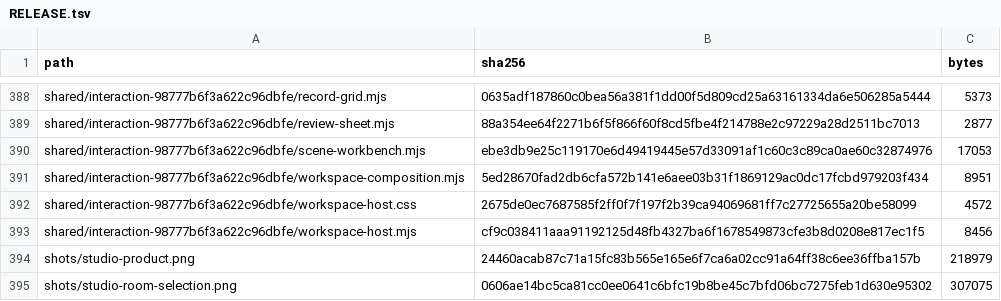
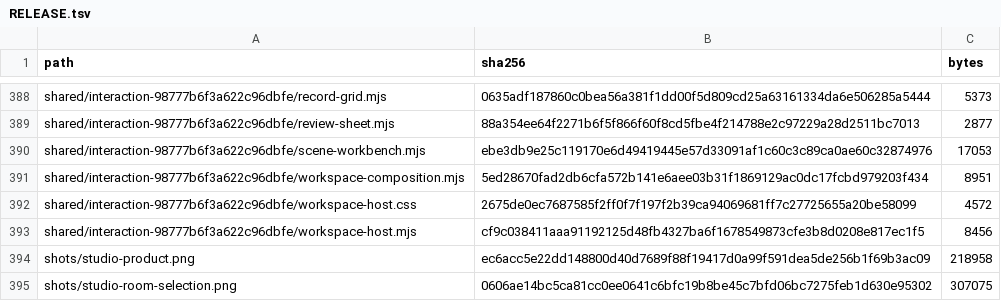
Before and after one commit to Nickgonzales76017/bonfyre, a TSV file: site/spaces/RELEASE.tsv, drawn as a sheet; only a part is shown, gaps mark what is left out.

```diff
--- a/site/spaces/RELEASE.tsv
+++ b/site/spaces/RELEASE.tsv
@@ -393,3 +393,3 @@ shared/interaction-98777b6f3a622c96dbfe/workspace-host.css	2675de0ec7687585f2ff0
 shared/interaction-98777b6f3a622c96dbfe/workspace-host.mjs	cf9c038411aaa91192125d48fb4327ba6f1678549873cfe3b8d0208e817ec1f5	8456
-shots/studio-product.png	24460acab87c71a15fc83b565e165e6f7ca6a02cc91a64ff38c6ee36ffba157b	218979
+shots/studio-product.png	ec6acc5e22dd148800d40d7689f88f19417d0a99f591dea5de256b1f69b3ac09	218958
 shots/studio-room-selection.png	0606ae14bc5ca81cc0ee0641c6bfc19b8be45c7bfd06bc7275feb1d630e95302	307075
```
Also changed, not shown: 26 other files.
